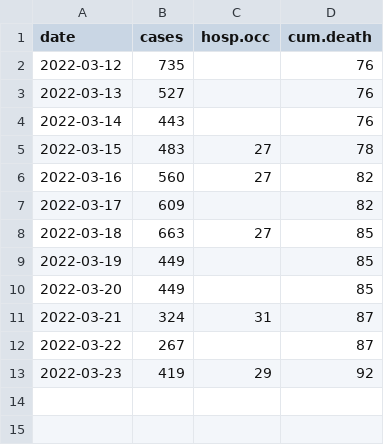
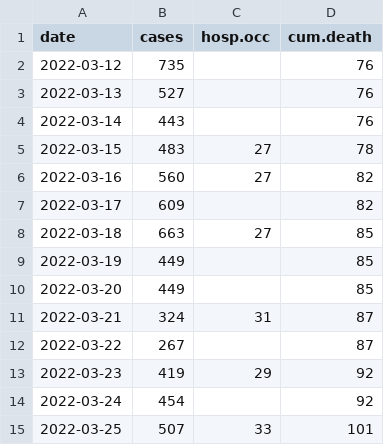
Before and after one commit to ahurford/covid-nl-2022, a CSV file: data.csv, drawn as a sheet.

Commit message:
Update data.csv

```diff
--- a/data.csv
+++ b/data.csv
@@ -13 +13,3 @@ date, cases, hosp.occ, cum.death
 2022-03-23,419,29,92
+2022-03-24,454,,92
+2022-03-25,507,33,101
```
